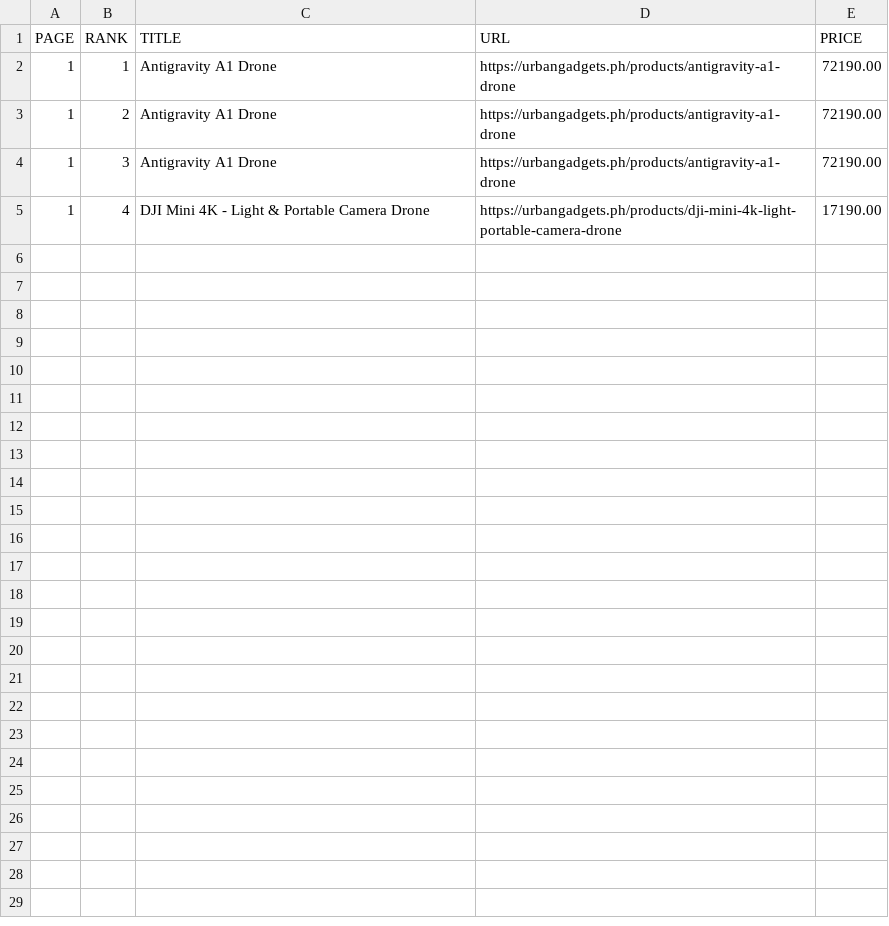
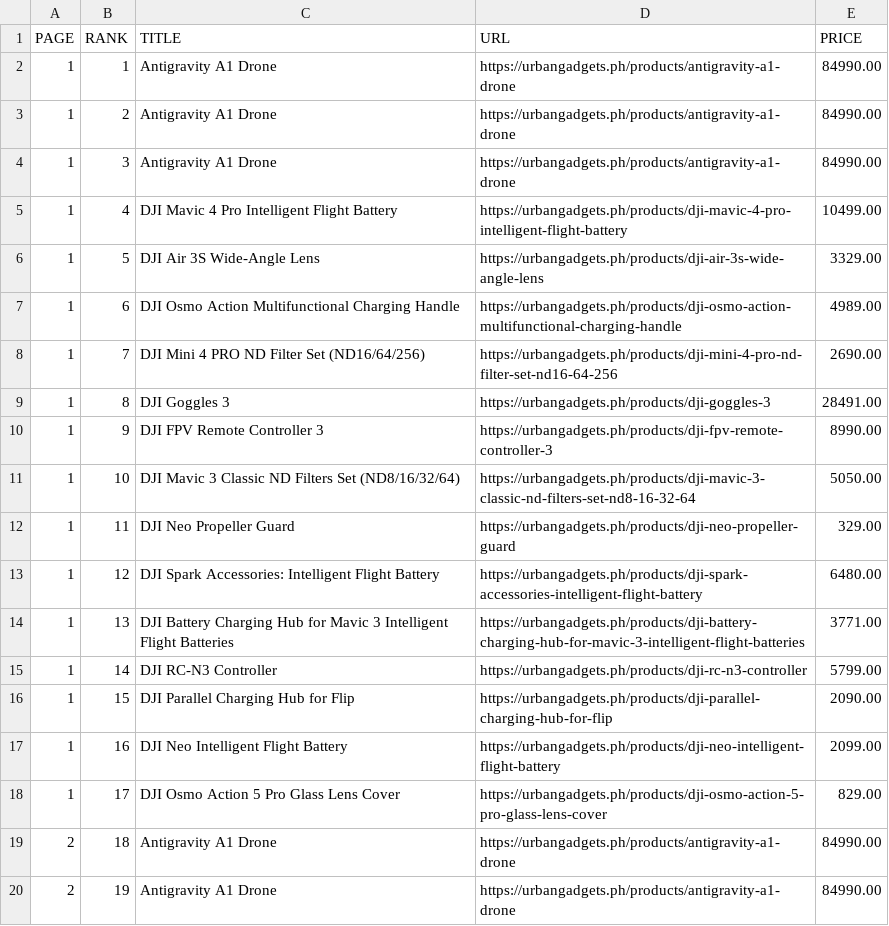
Before and after one commit to eZ4-ted21/Crawler_requests, a CSV file: output.csv, drawn as a sheet; only a part is shown; the diff covers the shown part only.

```diff
--- a/output.csv
+++ b/output.csv
@@ -1,5 +1,20 @@
 PAGE,RANK,TITLE,URL,PRICE
-1,1,Antigravity A1 Drone,https://urbangadgets.ph/products/antigravity-a1-drone,72190.00
-1,2,Antigravity A1 Drone,https://urbangadgets.ph/products/antigravity-a1-drone,72190.00
-1,3,Antigravity A1 Drone,https://urbangadgets.ph/products/antigravity-a1-drone,72190.00
-1,4,DJI Mini 4K - Light & Portable Camera Drone,https://urbangadgets.ph/products/dji-mini-4k-light-portable-camera-drone,17190.00
+1,1,Antigravity A1 Drone,https://urbangadgets.ph/products/antigravity-a1-drone,84990.00
+1,2,Antigravity A1 Drone,https://urbangadgets.ph/products/antigravity-a1-drone,84990.00
+1,3,Antigravity A1 Drone,https://urbangadgets.ph/products/antigravity-a1-drone,84990.00
+1,4,DJI Mavic 4 Pro Intelligent Flight Battery,https://urbangadgets.ph/products/dji-mavic-4-pro-intelligent-flight-battery,10499.00
+1,5,DJI Air 3S Wide-Angle Lens,https://urbangadgets.ph/products/dji-air-3s-wide-angle-lens,3329.00
+1,6,DJI Osmo Action Multifunctional Charging Handle,https://urbangadgets.ph/products/dji-osmo-action-multifunctional-charging-handle,4989.00
+1,7,DJI Mini 4 PRO ND Filter Set (ND16/64/256),https://urbangadgets.ph/products/dji-mini-4-pro-nd-filter-set-nd16-64-256,2690.00
+1,8,DJI Goggles 3,https://urbangadgets.ph/products/dji-goggles-3,28491.00
+1,9,DJI FPV Remote Controller 3,https://urbangadgets.ph/products/dji-fpv-remote-controller-3,8990.00
+1,10,DJI Mavic 3 Classic ND Filters Set (ND8/16/32/64),https://urbangadgets.ph/products/dji-mavic-3-classic-nd-filters-set-nd8-16-32-64,5050.00
+1,11,DJI Neo Propeller Guard,https://urbangadgets.ph/products/dji-neo-propeller-guard,329.00
+1,12,DJI Spark Accessories: Intelligent Flight Battery,https://urbangadgets.ph/products/dji-spark-accessories-intelligent-flight-battery,6480.00
+1,13,DJI Battery Charging Hub for Mavic 3 Intelligent Flight Batteries,https://urbangadgets.ph/products/dji-battery-charging-hub-for-mavic-3-intelligent-flight-batteries,3771.00
+1,14,DJI RC-N3 Controller,https://urbangadgets.ph/products/dji-rc-n3-controller,5799.00
+1,15,DJI Parallel Charging Hub for Flip,https://urbangadgets.ph/products/dji-parallel-charging-hub-for-flip,2090.00
+1,16,DJI Neo Intelligent Flight Battery,https://urbangadgets.ph/products/dji-neo-intelligent-flight-battery,2099.00
+1,17,DJI Osmo Action 5 Pro Glass Lens Cover,https://urbangadgets.ph/products/dji-osmo-action-5-pro-glass-lens-cover,829.00
+2,18,Antigravity A1 Drone,https://urbangadgets.ph/products/antigravity-a1-drone,84990.00
+2,19,Antigravity A1 Drone,https://urbangadgets.ph/products/antigravity-a1-drone,84990.00
```
Also changed, not shown: 14 added rows elsewhere in this file, 9 other files.
